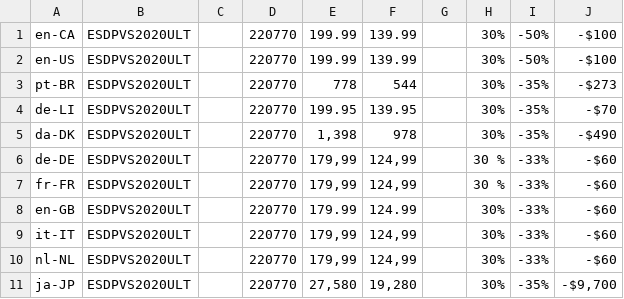
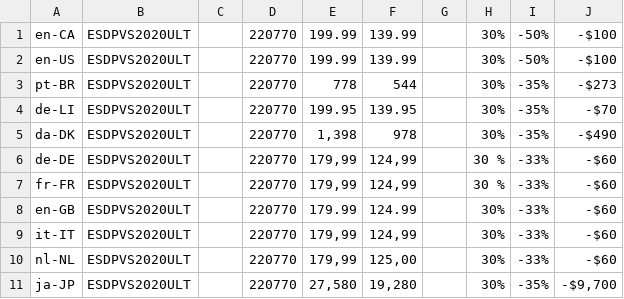
Before and after one commit to amy20261/Corel_AWS, a CSV file: Global_Variable/Data/PVB_ULT_30.csv, drawn as a sheet.

```diff
--- a/Global_Variable/Data/PVB_ULT_30.csv
+++ b/Global_Variable/Data/PVB_ULT_30.csv
@@ -9,3 +9,3 @@ en-GB;ESDPVS2020ULT;;220770;179.99;124.99;;30%;-33%;-$60
 it-IT;ESDPVS2020ULT;;220770;179,99;124,99;;30%;-33%;-$60
-nl-NL;ESDPVS2020ULT;;220770;179,99;124,99;;30%;-33%;-$60
+nl-NL;ESDPVS2020ULT;;220770;179,99;125,00;;30%;-33%;-$60
 ja-JP;ESDPVS2020ULT;;220770;27,580;19,280;;30%;-35%;-$9,700
```
Also changed, not shown: Global_Variable/Data/PDF_BOX_20.csv, 7 other files.
